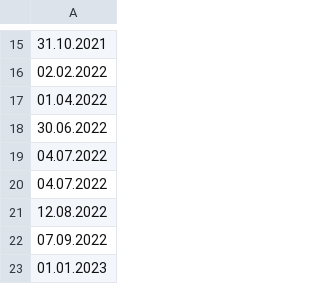
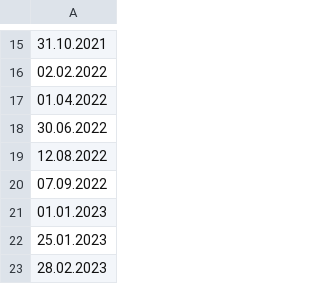
Before and after one commit to lekrause-strato/DateChecker, a CSV file: sortedDates/sortedDates.csv, drawn as a sheet; only a part is shown, gaps mark what is left out; the shorter side is filled out with more unchanged rows.

```diff
--- a/sortedDates/sortedDates.csv
+++ b/sortedDates/sortedDates.csv
@@ -18,4 +18,2 @@
 30.06.2022
-04.07.2022
-04.07.2022
 12.08.2022
```
Also changed, not shown: 2 other files.
